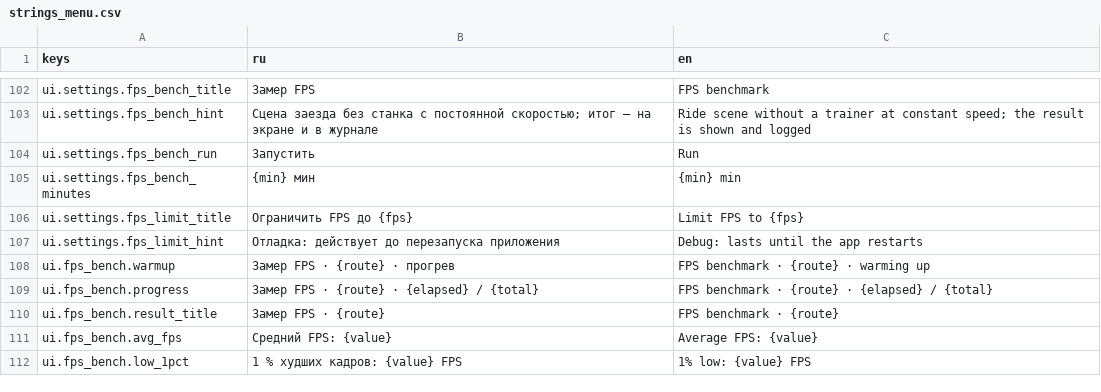
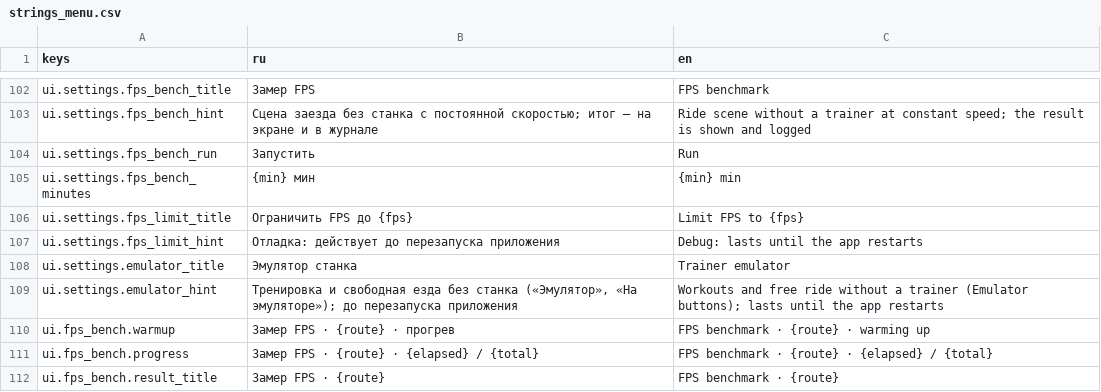
Before and after one commit to romkoval/ovosch_rider, a CSV file: assets/i18n/strings_menu.csv, drawn as a sheet; only a part is shown, gaps mark what is left out; the shorter side is filled out with more unchanged rows.

```diff
--- a/assets/i18n/strings_menu.csv
+++ b/assets/i18n/strings_menu.csv
@@ -107,2 +107,4 @@ ui.settings.fps_limit_title,Ограничить FPS до {fps},Limit FPS to {fp
 ui.settings.fps_limit_hint,Отладка: действует до перезапуска приложения,Debug: lasts until the app restarts
+ui.settings.emulator_title,Эмулятор станка,Trainer emulator
+ui.settings.emulator_hint,"Тренировка и свободная езда без станка («Эмулятор», «На эмуляторе»); до перезапуска приложения","Workouts and free ride without a trainer (Emulator buttons); lasts until the app restarts"
 ui.fps_bench.warmup,Замер FPS · {route} · прогрев,FPS benchmark · {route} · warming up
```
Also changed, not shown: 6 other files.
